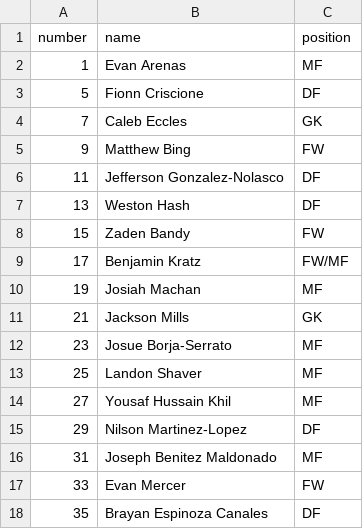
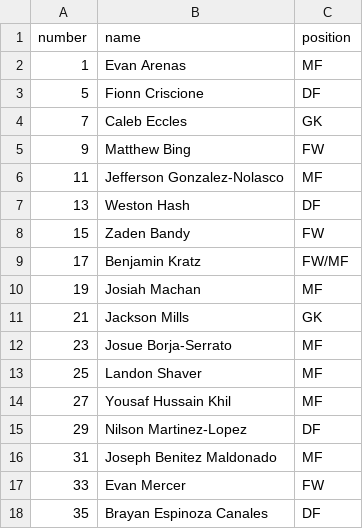
Before and after one commit to zpbandy-art/svu-u16-team-site, a CSV file: roster.csv, drawn as a sheet.

Commit message:
Auto-sync: scoring update 2026-09-29 08:25

```diff
--- a/roster.csv
+++ b/roster.csv
@@ -5,3 +5,3 @@ number,name,position
 9,Matthew Bing,FW
-11,Jefferson Gonzalez-Nolasco,DF
+11,Jefferson Gonzalez-Nolasco,MF
 13,Weston Hash,DF
```
